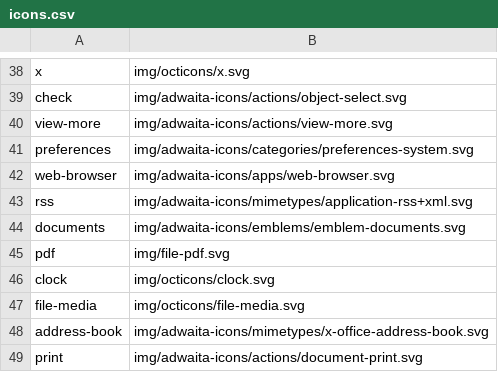
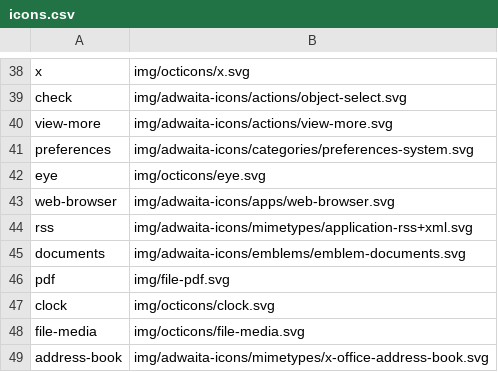
Before and after one commit to kernvalley/events.kernvalley.us, a CSV file: _data/icons.csv, drawn as a sheet; only a part is shown, gaps mark what is left out; the shorter side is filled out with more unchanged rows.

Commit message:
Add privacy policy & fix metadata
- Add privacy policy Resolves #104
- Fix setting referrer Resolves #105
- Add privacy policy link to footer
- Rearrange footer links
- Increase line-height for footer links & disable list style
- Fix setting sharing thumbnails
- Use `app.shortName` instead of main title on mobile
- Add iOS web app metadata
- Misc. styling updates
- Update icons
- Version bump to v1.3.1

```diff
--- a/_data/icons.csv
+++ b/_data/icons.csv
@@ -41,2 +41,3 @@ view-more,img/adwaita-icons/actions/view-more.svg
 preferences,img/adwaita-icons/categories/preferences-system.svg
+eye,img/octicons/eye.svg
 web-browser,img/adwaita-icons/apps/web-browser.svg
```
Also changed, not shown: 12 other files.
